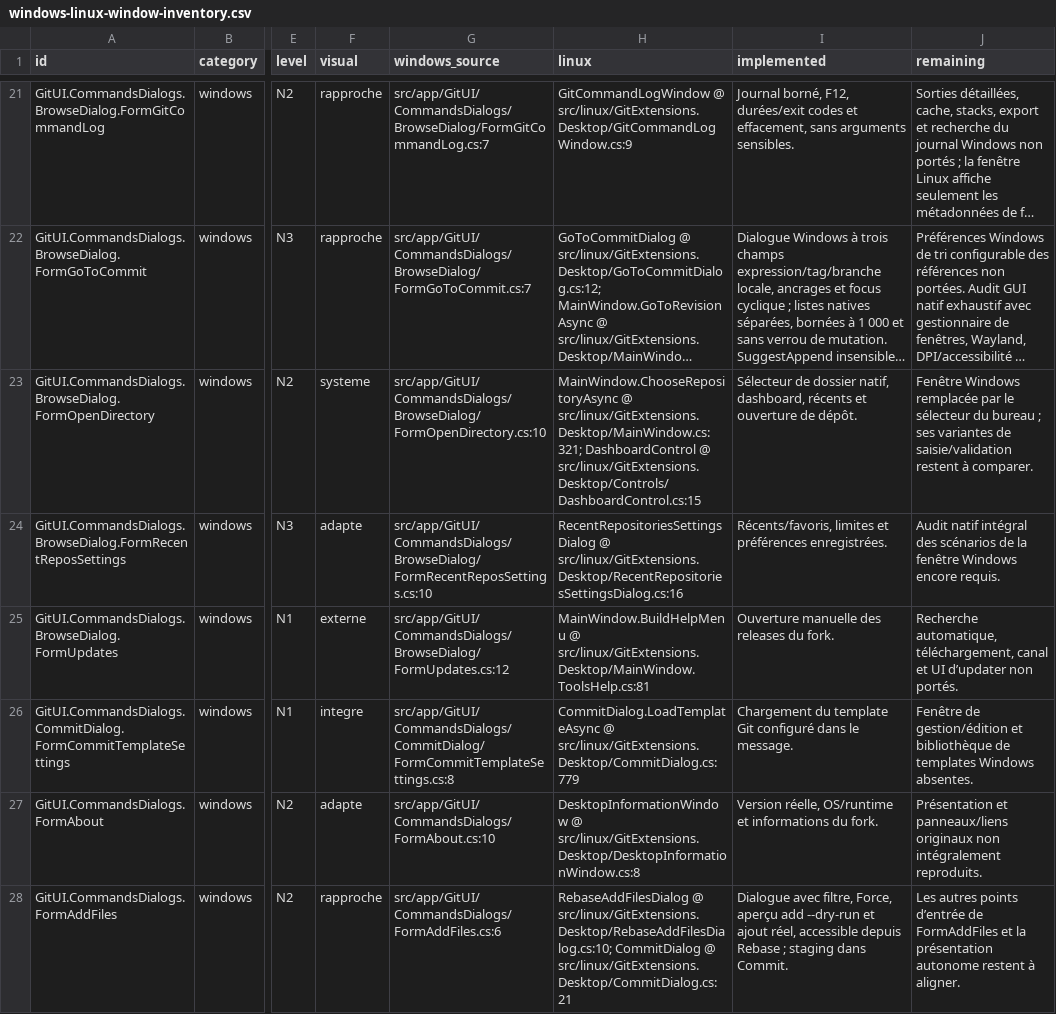
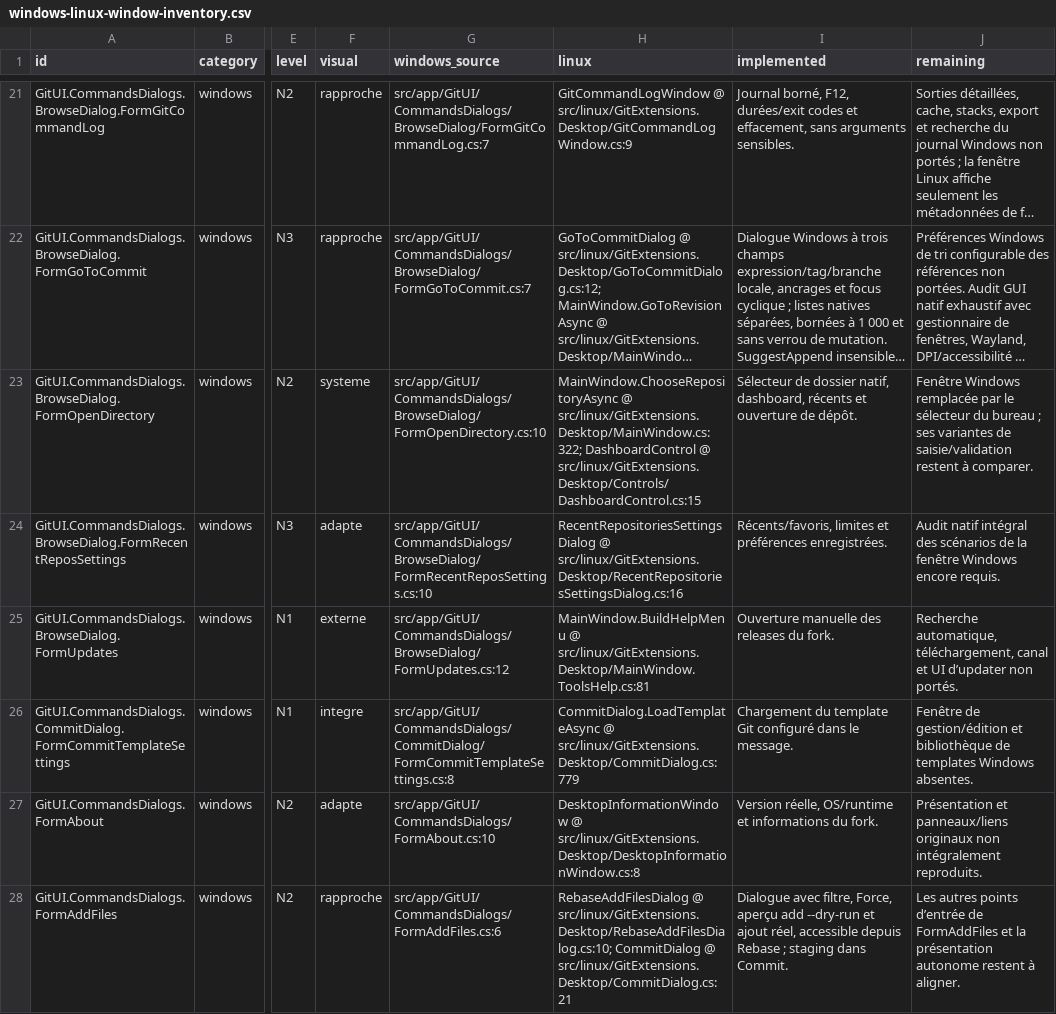
Before and after one commit to Azreal42/gitextensions, a CSV file: .agents/docs/windows-linux-window-inventory.csv, drawn as a sheet; only a part is shown, gaps mark what is left out; long unchanged cells end in …; the diff covers the shown part only; the diff names each change by its address in the sheet, - before the commit and + after, or states it on an @@ line.

Commit message:
docs(linux): record revision search validation and remaining navigation gaps

```diff
--- a/.agents/docs/windows-linux-window-inventory.csv
+++ b/.agents/docs/windows-linux-window-inventory.csv
-H23 (linux): MainWindow.ChooseRepositoryAsync @ src/linux/GitExtensions.Desktop/MainWindow.cs:321; DashboardControl @…
+H23 (linux): MainWindow.ChooseRepositoryAsync @ src/linux/GitExtensions.Desktop/MainWindow.cs:322; DashboardControl @…
```
Also changed, not shown: 5 edited cells elsewhere in this file, 11 other files.
